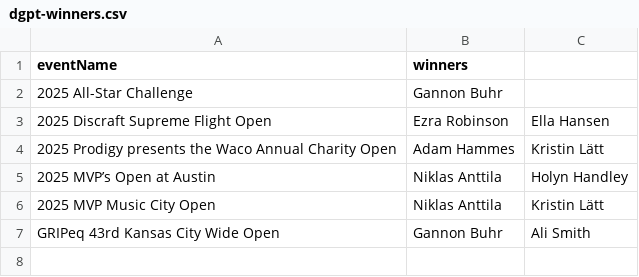
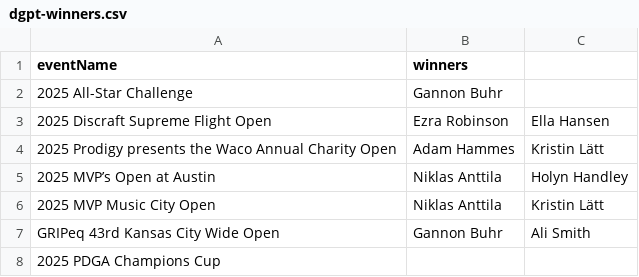
Before and after one commit to lanekatris/monorepo, a CSV file: software/blog/public/dgpt-winners.csv, drawn as a sheet.

```diff
--- a/software/blog/public/dgpt-winners.csv
+++ b/software/blog/public/dgpt-winners.csv
@@ -7 +7,2 @@ eventName,winners
 GRIPeq 43rd Kansas City Wide Open,Gannon Buhr,Ali Smith
+2025 PDGA Champions Cup,
```
Also changed, not shown: 8 other files.
